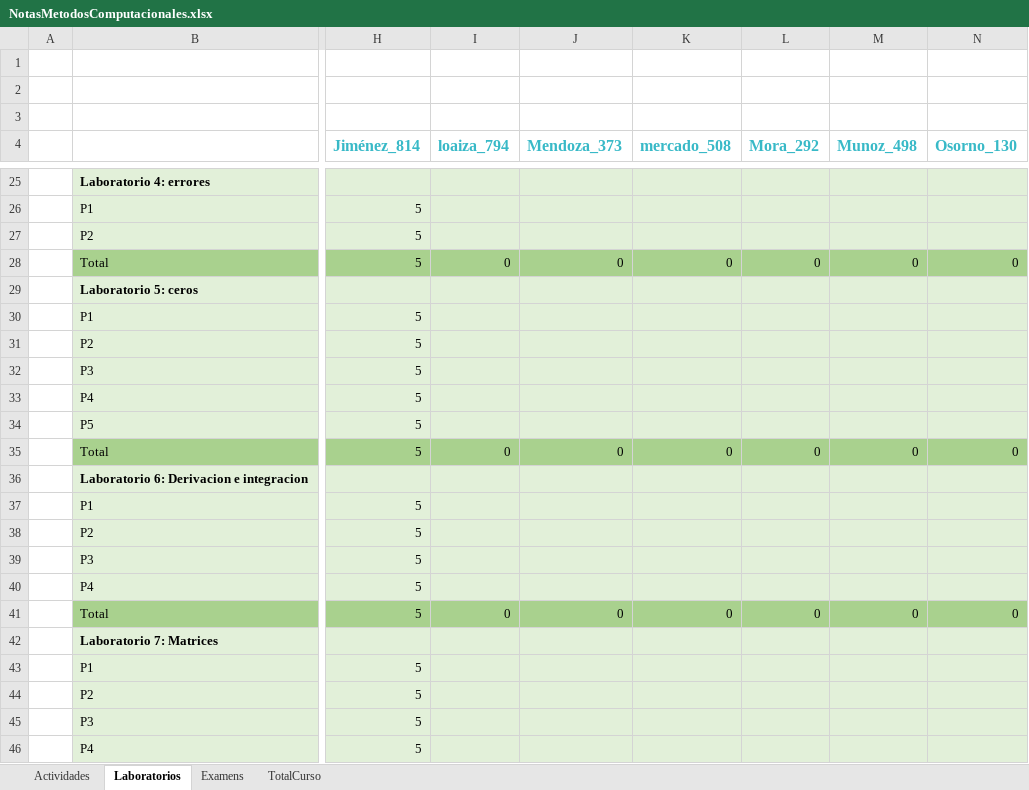
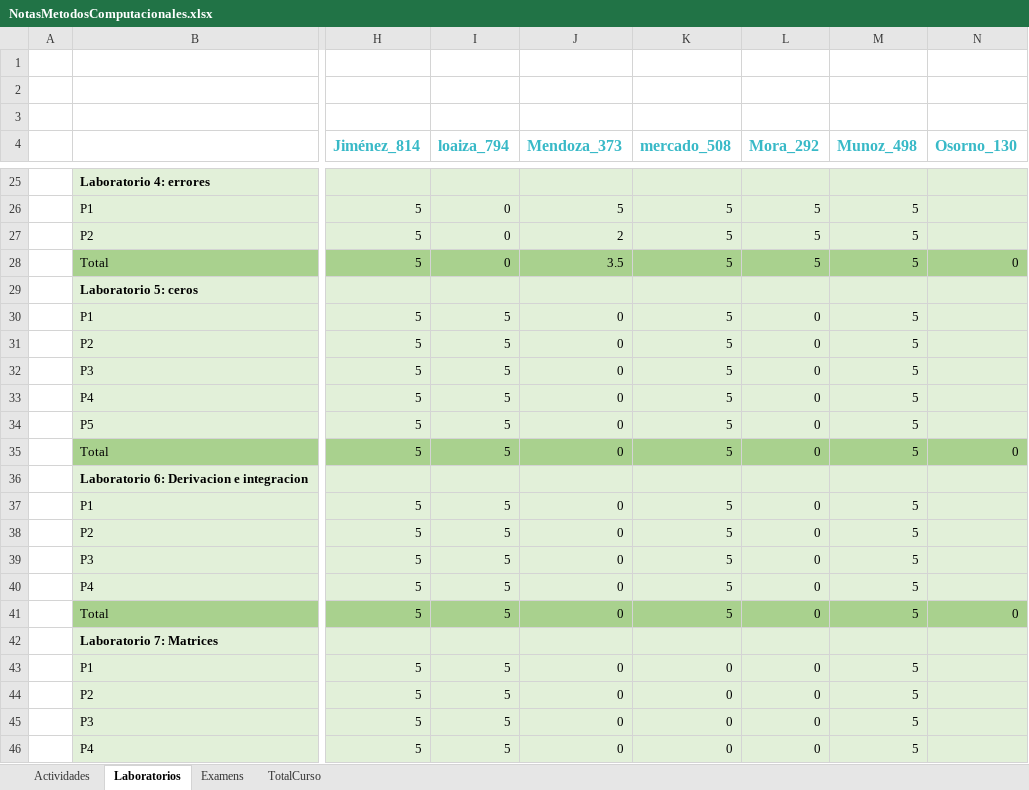
Before and after one commit to hernansalinas/CursoMetodosComputacionales, an Excel workbook: NotasMetodosComputacionales.xlsx, sheet Laboratorios, drawn as a sheet; only a part is shown, gaps mark what is left out; values as stored, in another font and other column widths than the file's, no borders; the diff covers the shown part only; the diff names each change by its address in the sheet, - before the commit and + after, or states it on an @@ line.

```diff
--- a/NotasMetodosComputacionales.xlsx (sheet Laboratorios)
+++ b/NotasMetodosComputacionales.xlsx (sheet Laboratorios)
-I26:I27 (loaiza_794): (empty)
+I26:I27 (loaiza_794): 0
-J26 (Mendoza_373): (empty)
+J26 (Mendoza_373): 5
-K26:K27 (mercado_508): (empty)
+K26:K27 (mercado_508): 5
-L26:L27 (Mora_292): (empty)
+L26:L27 (Mora_292): 5
-M26:M27 (Munoz_498): (empty)
+M26:M27 (Munoz_498): 5
-J27 (Mendoza_373): (empty)
+J27 (Mendoza_373): 2
-J28 (Mendoza_373): 0
+J28 (Mendoza_373): 3.5
-K28 (mercado_508): 0
+K28 (mercado_508): 5
-L28 (Mora_292): 0
+L28 (Mora_292): 5
-M28 (Munoz_498): 0
+M28 (Munoz_498): 5
-I30:I34 (loaiza_794): (empty)
+I30:I34 (loaiza_794): 5
-J30:J34 (Mendoza_373): (empty)
+J30:J34 (Mendoza_373): 0
-K30:K34 (mercado_508): (empty)
+K30:K34 (mercado_508): 5
-L30:L34 (Mora_292): (empty)
+L30:L34 (Mora_292): 0
-M30:M34 (Munoz_498): (empty)
+M30:M34 (Munoz_498): 5
-I35 (loaiza_794): 0
+I35 (loaiza_794): 5
-K35 (mercado_508): 0
+K35 (mercado_508): 5
-M35 (Munoz_498): 0
+M35 (Munoz_498): 5
-I37:I40 (loaiza_794): (empty)
+I37:I40 (loaiza_794): 5
-J37:J40 (Mendoza_373): (empty)
+J37:J40 (Mendoza_373): 0
-K37:K40 (mercado_508): (empty)
+K37:K40 (mercado_508): 5
-L37:L40 (Mora_292): (empty)
+L37:L40 (Mora_292): 0
-M37:M40 (Munoz_498): (empty)
+M37:M40 (Munoz_498): 5
-I41 (loaiza_794): 0
+I41 (loaiza_794): 5
-K41 (mercado_508): 0
+K41 (mercado_508): 5
-M41 (Munoz_498): 0
+M41 (Munoz_498): 5
-I43:I46 (loaiza_794): (empty)
+I43:I46 (loaiza_794): 5
-J43:J46 (Mendoza_373): (empty)
+J43:J46 (Mendoza_373): 0
-K43:K46 (mercado_508): (empty)
+K43:K46 (mercado_508): 0
-L43:L46 (Mora_292): (empty)
+L43:L46 (Mora_292): 0
-M43:M46 (Munoz_498): (empty)
+M43:M46 (Munoz_498): 5
```
Also changed, not shown: 87 edited cells elsewhere in this sheet.
